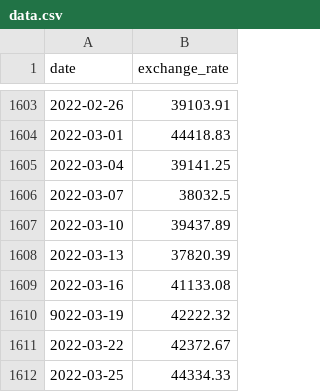
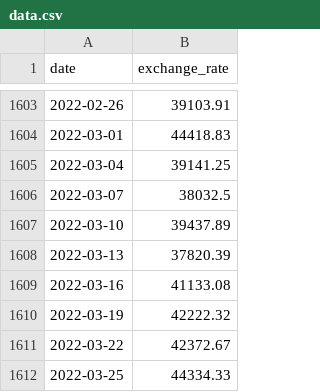
Before and after one commit to jsilance/CPP-MODULES, a CSV file: cpp09/ex00/data.csv, drawn as a sheet; only a part is shown, gaps mark what is left out.

```diff
--- a/cpp09/ex00/data.csv
+++ b/cpp09/ex00/data.csv
@@ -1609,3 +1609,3 @@ date,exchange_rate
 2022-03-16,41133.08
-9022-03-19,42222.32
+2022-03-19,42222.32
 2022-03-22,42372.67
```
Also changed, not shown: 5 other files.
